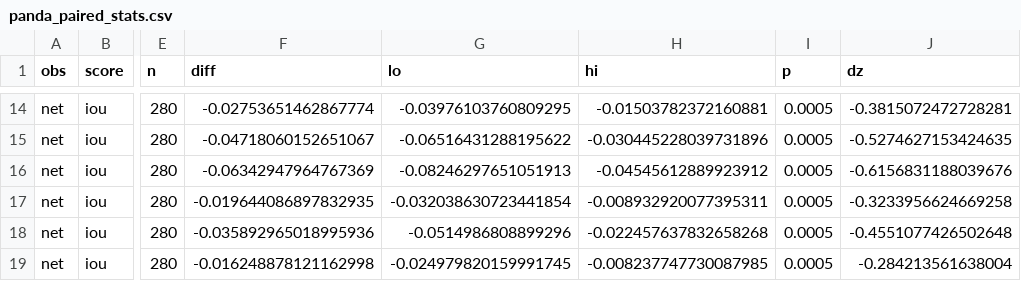
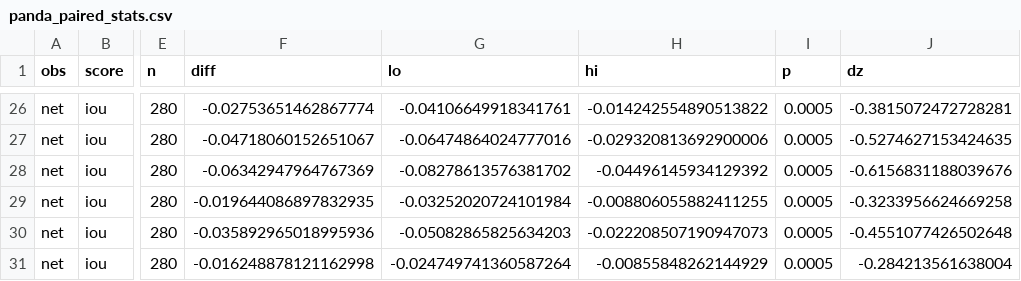
Before and after one commit to rabeyanoor/sun-shadow-3d, a CSV file: outputs/study/panda_paired_stats.csv, drawn as a sheet; only a part is shown, gaps mark what is left out; addresses are those after the commit; the diff covers the shown part only; the diff names each change by its address in the sheet, - before the commit and + after, or states it on an @@ line.

```diff
--- a/outputs/study/panda_paired_stats.csv
+++ b/outputs/study/panda_paired_stats.csv
-G26 (lo): -0.03976103760809295
+G26 (lo): -0.04106649918341761
-H26 (hi): -0.01503782372160881
+H26 (hi): -0.014242554890513822
-G27 (lo): -0.06516431288195622
+G27 (lo): -0.06474864024777016
-H27 (hi): -0.030445228039731896
+H27 (hi): -0.029320813692900006
-G28 (lo): -0.08246297651051913
+G28 (lo): -0.08278613576381702
-H28 (hi): -0.04545612889923912
+H28 (hi): -0.04496145934129392
-G29 (lo): -0.032038630723441854
+G29 (lo): -0.03252020724101984
-H29 (hi): -0.008932920077395311
+H29 (hi): -0.008806055882411255
-G30 (lo): -0.0514986808899296
+G30 (lo): -0.05082865825634203
-H30 (hi): -0.022457637832658268
+H30 (hi): -0.022208507190947073
-G31 (lo): -0.024979820159991745
+G31 (lo): -0.024749741360587264
-H31 (hi): -0.008237747730087985
+H31 (hi): -0.00855848262144929
```
Also changed, not shown: 12 added rows and 30 edited cells elsewhere in this file, outputs/study/kitti_coverage_bins.csv, outputs/study/kitti_paired_stats.csv, 19 other files.
